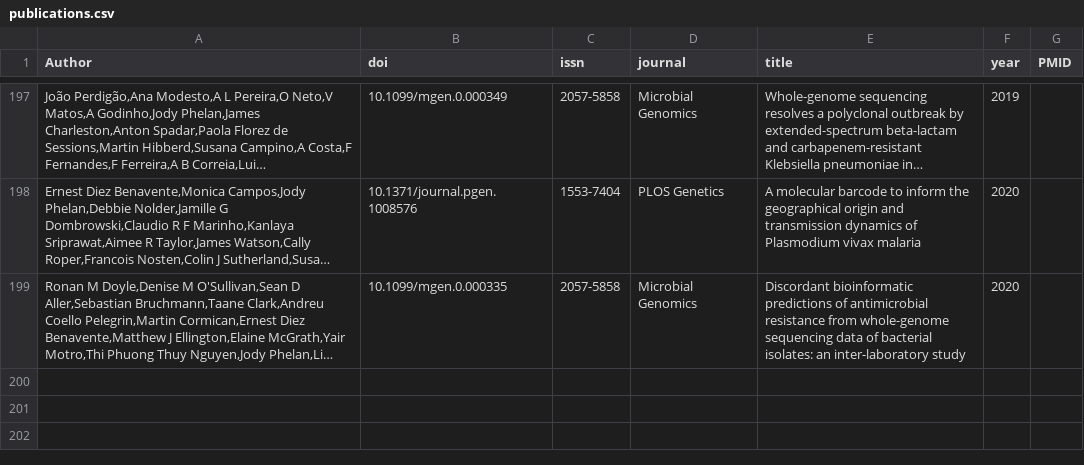
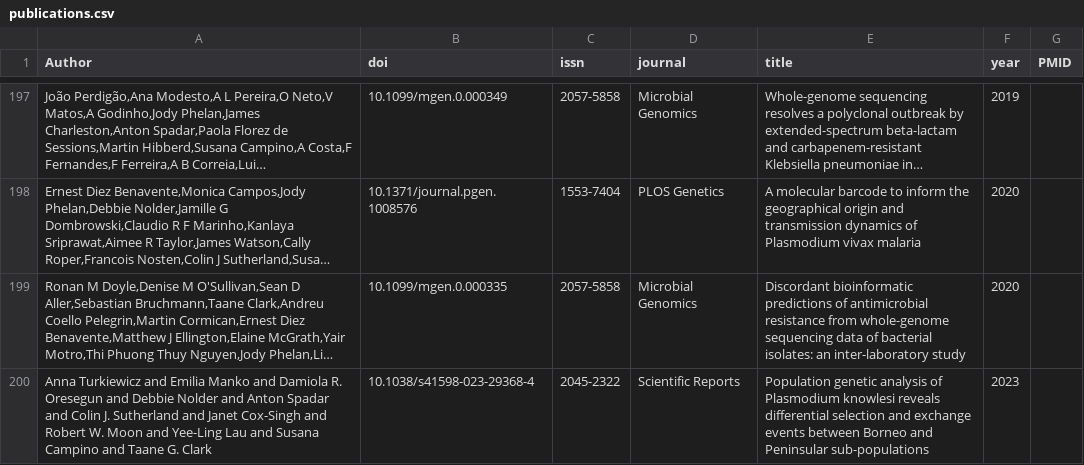
Before and after one commit to linfeng-wang/LSHTMPathogenSeqLab.github.io, a CSV file: _data/publications.csv, drawn as a sheet; only a part is shown, gaps mark what is left out; long unchanged cells end in …; the diff names each change by its address in the sheet, - before the commit and + after, or states it on an @@ line.

```diff
--- a/_data/publications.csv
+++ b/_data/publications.csv
+row 200: Anna Turkiewicz and Emilia Manko and Damiola R. Oresegun and Debbie Nolder and Anton Spadar and Colin J. Sutherland and Janet Cox-Singh and Robert W. Moon and Yee-Ling Lau and Susana Campino and Taane G. Clark | 10.1038/s41598-023-29368-4 | 2045-2322 | Scientific Reports | Population genetic analysis of Plasmodium knowlesi reveals differential selection and exchange events between Borneo and Peninsular sub-populations | 2023
```
Also changed, not shown: 39 other files.
